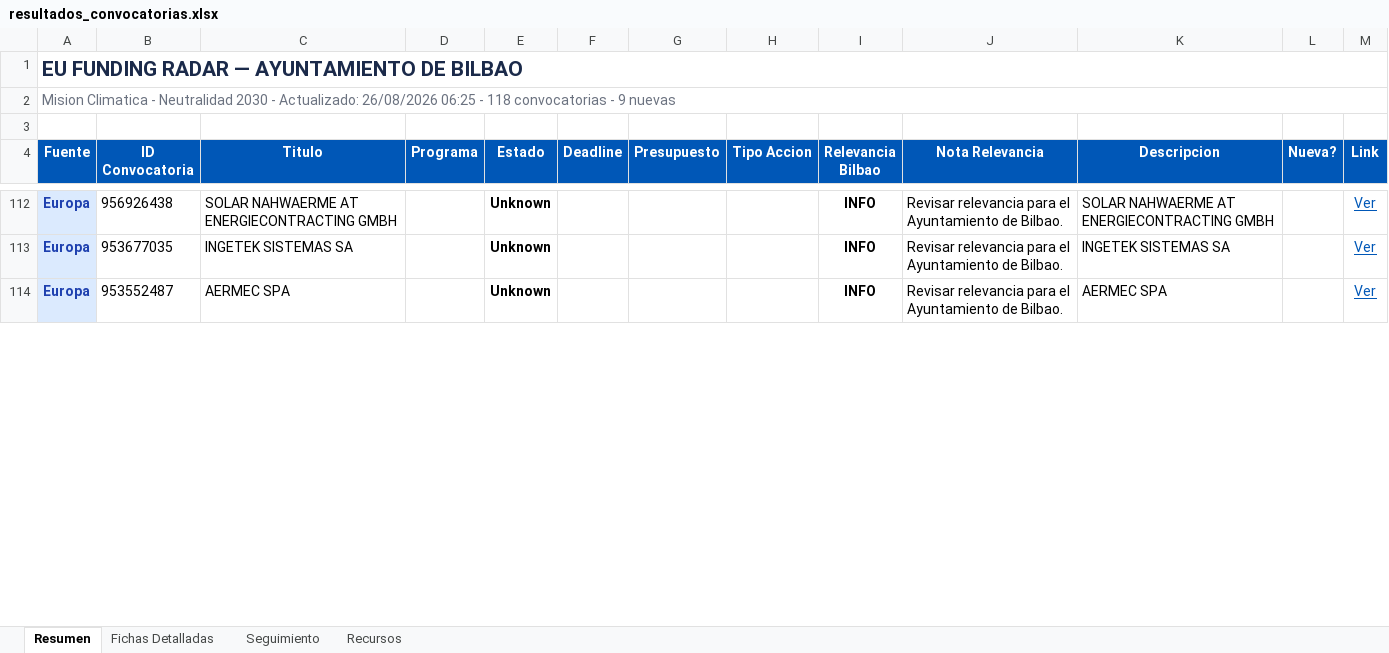
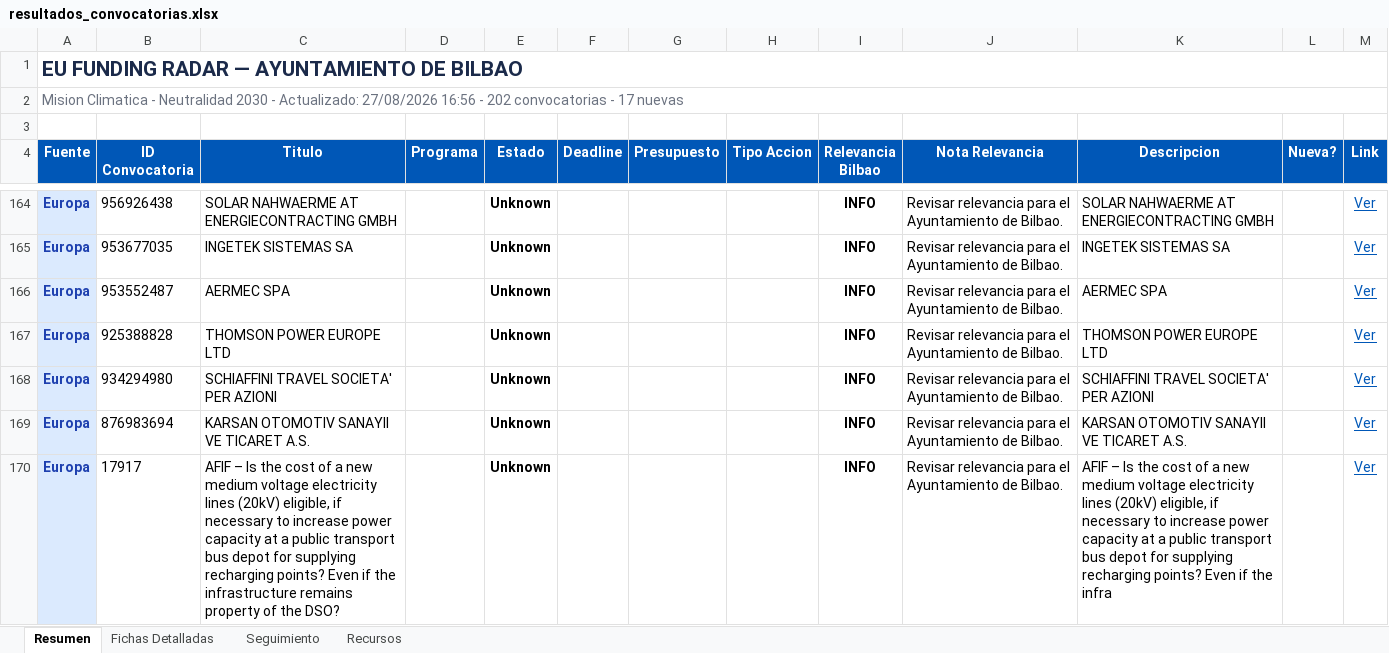
Before and after one commit to haguirre-lab/eu-funding-radar, an Excel workbook: docs/resultados_convocatorias.xlsx, sheet Resumen, drawn as a sheet; only a part is shown, gaps mark what is left out; values as stored, in another font and other column widths than the file's, no borders; the diff covers the shown part only; the diff names each change by its address in the sheet, - before the commit and + after, or states it on an @@ line.

```diff
--- a/docs/resultados_convocatorias.xlsx (sheet Resumen)
+++ b/docs/resultados_convocatorias.xlsx (sheet Resumen)
-A2 (Fuente): …- Actualizado: 26/08/2026 06:25 - 118 convocatorias - 9 nuevas
+A2 (Fuente): …- Actualizado: 27/08/2026 16:56 - 202 convocatorias - 17 nuevas
+row 167: Europa | 925388828 | THOMSON POWER EUROPE LTD |  | Unknown |  |  |  | INFO | Revisar relevancia para el Ayuntamiento de Bilbao. | THOMSON POWER EUROPE LTD |  | Ver
+row 168: Europa | 934294980 | SCHIAFFINI TRAVEL SOCIETA' PER AZIONI |  | Unknown |  |  |  | INFO | Revisar relevancia para el Ayuntamiento de Bilbao. | SCHIAFFINI TRAVEL SOCIETA' PER AZIONI |  | Ver
+row 169: Europa | 876983694 | KARSAN OTOMOTIV SANAYII VE TICARET A.S. |  | Unknown |  |  |  | INFO | Revisar relevancia para el Ayuntamiento de Bilbao. | KARSAN OTOMOTIV SANAYII VE TICARET A.S. |  | Ver
+row 170: Europa | 17917 | AFIF – Is the cost of a new medium voltage electricity lines (20kV) eligible, if necessary to increase power capacity at a public transport bus depot for supplying recharging points? Even if the infrastructure remains property of the DSO? |  | Unknown |  |  |  | INFO | Revisar relevancia para el Ayuntamiento de Bilbao. | AFIF – Is the cost of a new medium voltage electricity lines (20kV) eligible, if necessary to increase power capacity at a public transport bus depot for supplying recharging points? Even if the infra |  | Ver
```
Also changed, not shown: 83 added rows, 2 removed rows, 18 edited cells and cell formats elsewhere in this sheet, sheet Fichas Detalladas, sheet Seguimiento, 3 other files.
